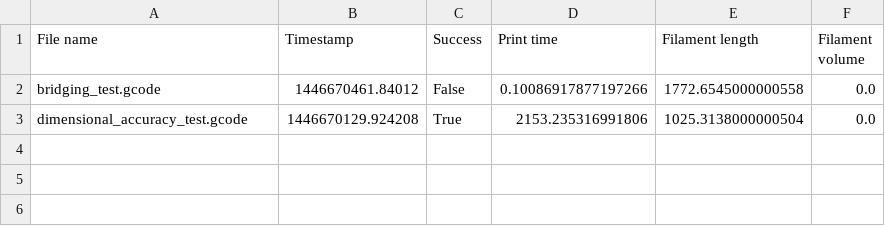
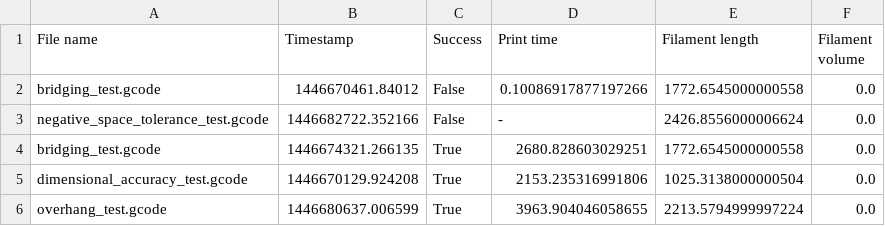
Before and after one commit to ericmoritz/3i-calibration, a CSV file: build/152878f7e16ac102a8fc0a5cec815fc4e3c33c06/octoprint_print_history_export.csv, drawn as a sheet; the diff names each change by its address in the sheet, - before the commit and + after, or states it on an @@ line.

Commit message:
adding layers and shells to fix the dimensional test
The top cylinder was wobbly.  The last version failed hard with the
bridging test but fixed the issue with the dimensional test. This is the
combination of both

```diff
--- a/build/152878f7e16ac102a8fc0a5cec815fc4e3c33c06/octoprint_print_history_export.csv
+++ b/build/152878f7e16ac102a8fc0a5cec815fc4e3c33c06/octoprint_print_history_export.csv
+row 3: negative_space_tolerance_test.gcode | 1446682722.352166 | False | - | 2426.8556000006624 | 0.0
+row 4: bridging_test.gcode | 1446674321.266135 | True | 2680.828603029251 | 1772.6545000000558 | 0.0
+row 6: overhang_test.gcode | 1446680637.006599 | True | 3963.904046058655 | 2213.5794999997224 | 0.0
```
Also changed, not shown: 2 other files.
